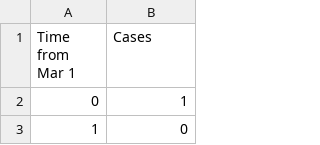
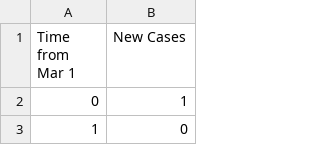
Before and after one commit to cheung-ho-lum/NS_Epidemics_ABM_Approach, a CSV file: Repository/Data/NYC/Case_Death_Recovery/covid_nyc_simple.csv (was Repository/Data/covid_nyc_simple.csv), drawn as a sheet; only a part is shown.

Commit message:
Sorted data files and started adding data by modzcta

```diff
--- a/Repository/Data/covid_nyc_simple.csv
+++ b/Repository/Data/NYC/Case_Death_Recovery/covid_nyc_simple.csv
@@ -1,2 +1,2 @@
-Time from Mar 1,Cases
+Time from Mar 1,New Cases
 0,1
```
Also changed, not shown: 44 other files.
